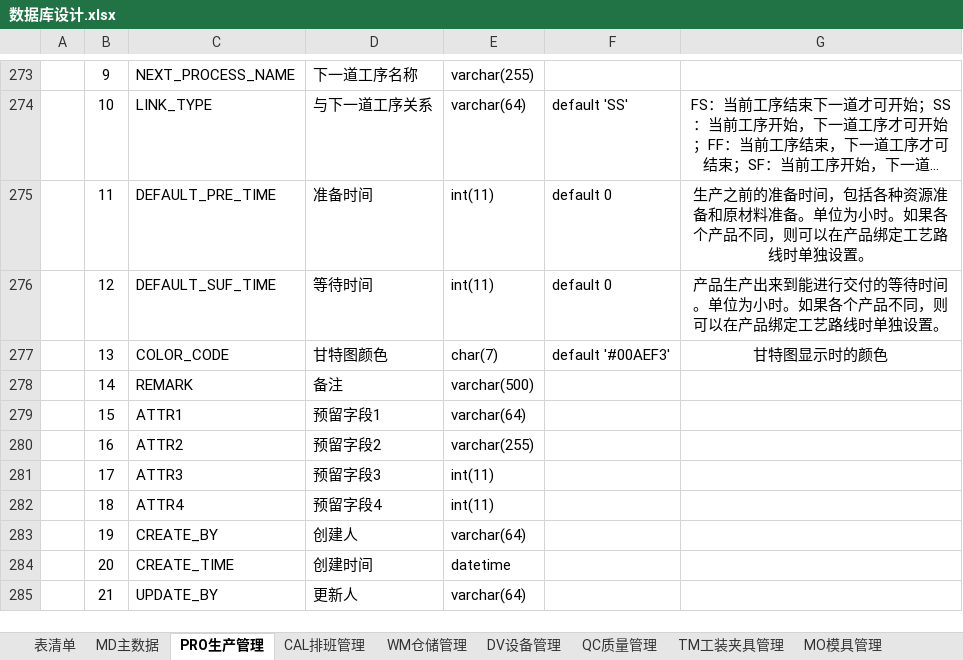
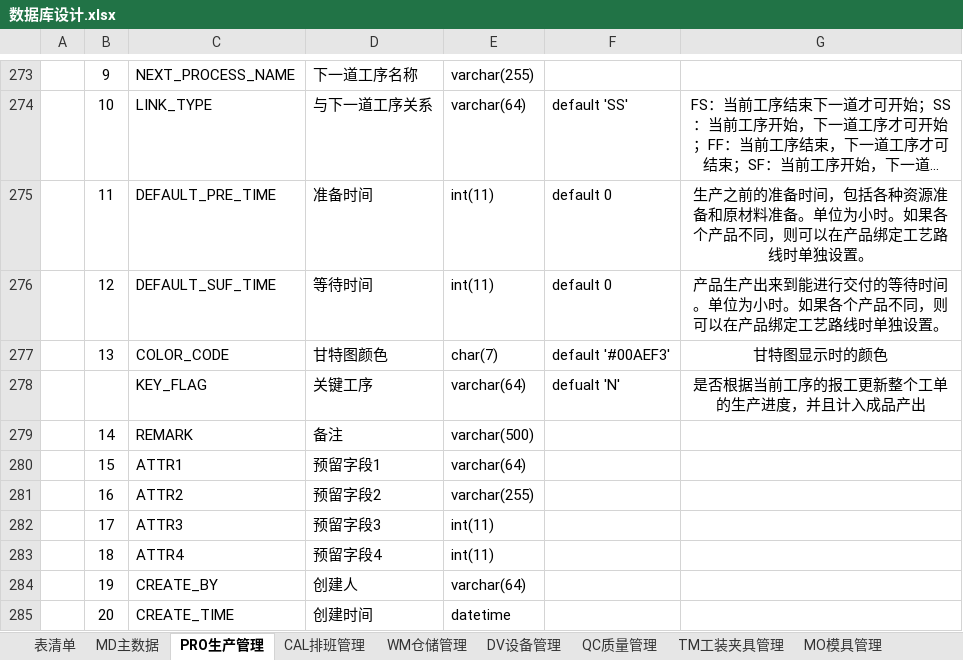
Before and after one commit to sparklefire/ktg-mes, an Excel workbook: doc/设计文档/数据库设计/数据库设计.xlsx, sheet PRO生产管理, drawn as a sheet; only a part is shown, gaps mark what is left out; the shorter side is filled out with more unchanged rows; long unchanged cells end in …; values as stored, in another font and other column widths than the file's, no borders; the diff names each change by its address in the sheet, - before the commit and + after, or states it on an @@ line.

```diff
--- a/doc/设计文档/数据库设计/数据库设计.xlsx (sheet PRO生产管理)
+++ b/doc/设计文档/数据库设计/数据库设计.xlsx (sheet PRO生产管理)
+row 278:  |  | KEY_FLAG | 关键工序 | varchar(64) | defualt 'N' | 是否根据当前工序的报工更新整个工单的生产进度，并且计入成品产出
```
Also changed, not shown: 18 other files.
